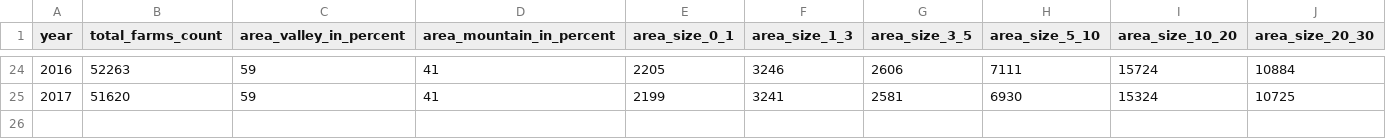
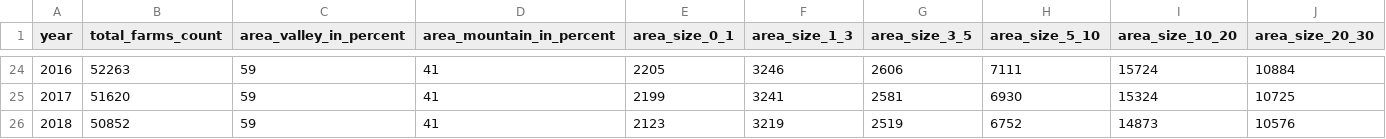
Before and after one commit to fschwander/strukturwandel-in-landwirtschaft, a CSV file: build/static/media/farm-sizes.e2bbf2b3.csv (was build/static/media/farm-sizes.bfe448e9.csv), drawn as a sheet; only a part is shown, gaps mark what is left out; rows hold the shown columns only; the diff names each change by its address in the sheet, - before the commit and + after, or states it on an @@ line.

Commit message:
updated build

```diff
--- a/build/static/media/farm-sizes.bfe448e9.csv
+++ b/build/static/media/farm-sizes.e2bbf2b3.csv
+row 26: 2018 | 50852 | 59 | 41 | 2123 | 3219 | 2519 | 6752 | 14873 | 10576
```
Also changed, not shown: 24 other files.
